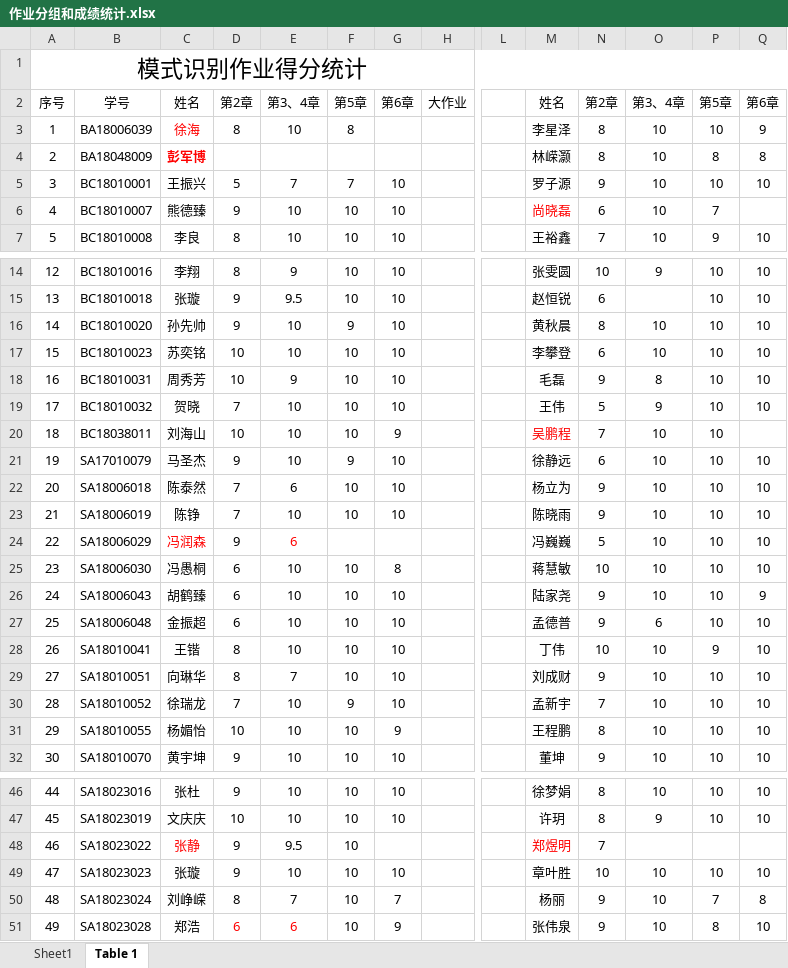
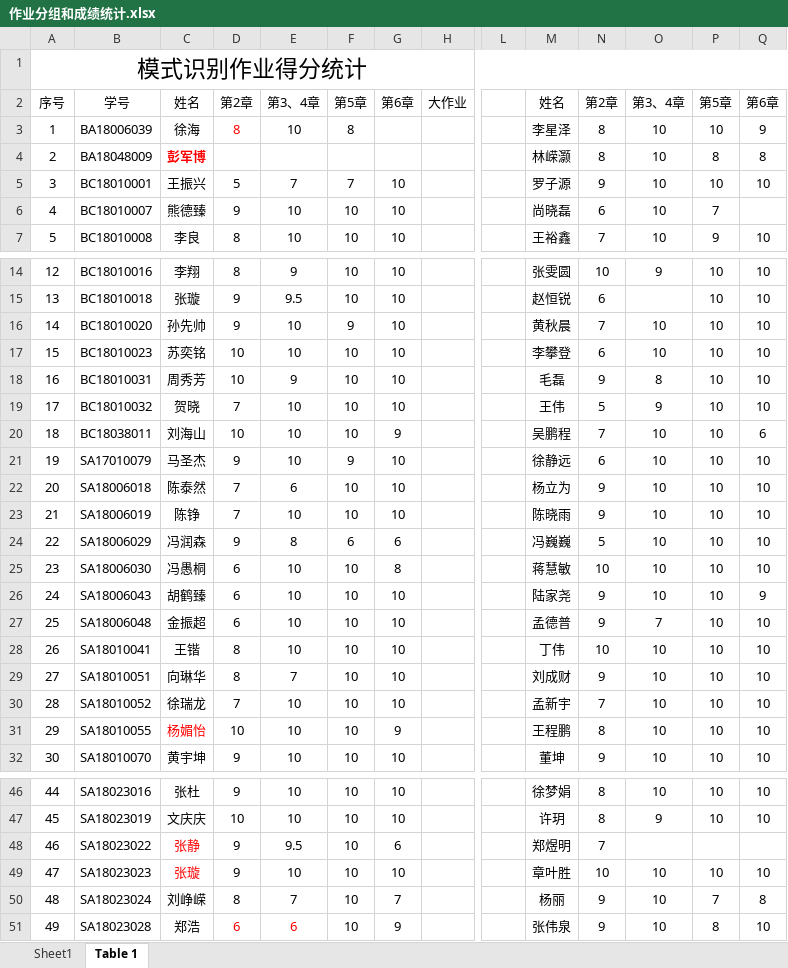
Before and after one commit to husencd/husencd.github.io, an Excel workbook: pr/作业分组和成绩统计.xlsx, sheet Table 1, drawn as a sheet; only a part is shown, gaps mark what is left out; values as stored, in another font and other column widths than the file's, no borders; the diff covers the shown part only; the diff names each change by its address in the sheet, - before the commit and + after, or states it on an @@ line.

Commit message:
update

```diff
--- a/pr/作业分组和成绩统计.xlsx (sheet Table 1)
+++ b/pr/作业分组和成绩统计.xlsx (sheet Table 1)
-C3 text colour: #FF0000
+C3 text colour: black
-D3 text colour: black
+D3 text colour: #FF0000
-M6 text colour: #FF0000
+M6 text colour: black
-N16: 8
+N16: 7
-M20 text colour: #FF0000
+M20 text colour: black
-Q20: (empty)
+Q20: 6
-C24 text colour: #FF0000
+C24 text colour: black
-E24: 6
+E24: 8
-E24 text colour: #FF0000
+E24 text colour: black
-F24: (empty)
+F24: 6
-G24: (empty)
+G24: 6
-O27: 6
+O27: 7
-P28: 9
+P28: 10
-F30: 9
+F30: 10
-C31 text colour: black
+C31 text colour: #FF0000
-G48: (empty)
+G48: 6
-M48 text colour: #FF0000
+M48 text colour: black
-C49 text colour: black
+C49 text colour: #FF0000
```
Also changed, not shown: 1 edited cell elsewhere in this sheet.
